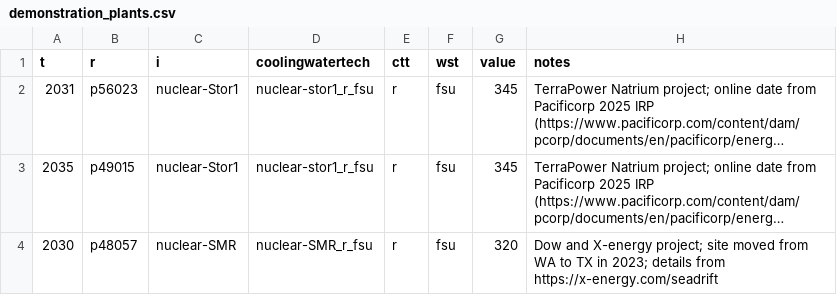
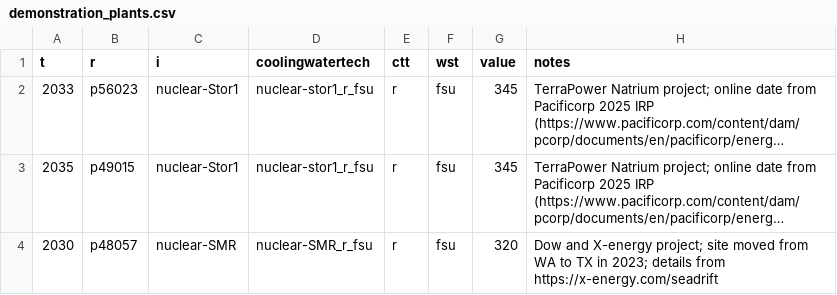
Before and after one commit to Ethan-s-PhD/ReEDS-2.0, a CSV file: inputs/capacity_exogenous/demonstration_plants.csv, drawn as a sheet; long unchanged cells end in …; the diff names each change by its address in the sheet, - before the commit and + after, or states it on an @@ line.

```diff
--- a/inputs/capacity_exogenous/demonstration_plants.csv
+++ b/inputs/capacity_exogenous/demonstration_plants.csv
-A2 (t): 2031
+A2 (t): 2033
```
Also changed, not shown: cases_small.csv, sources.csv, 6 other files.
